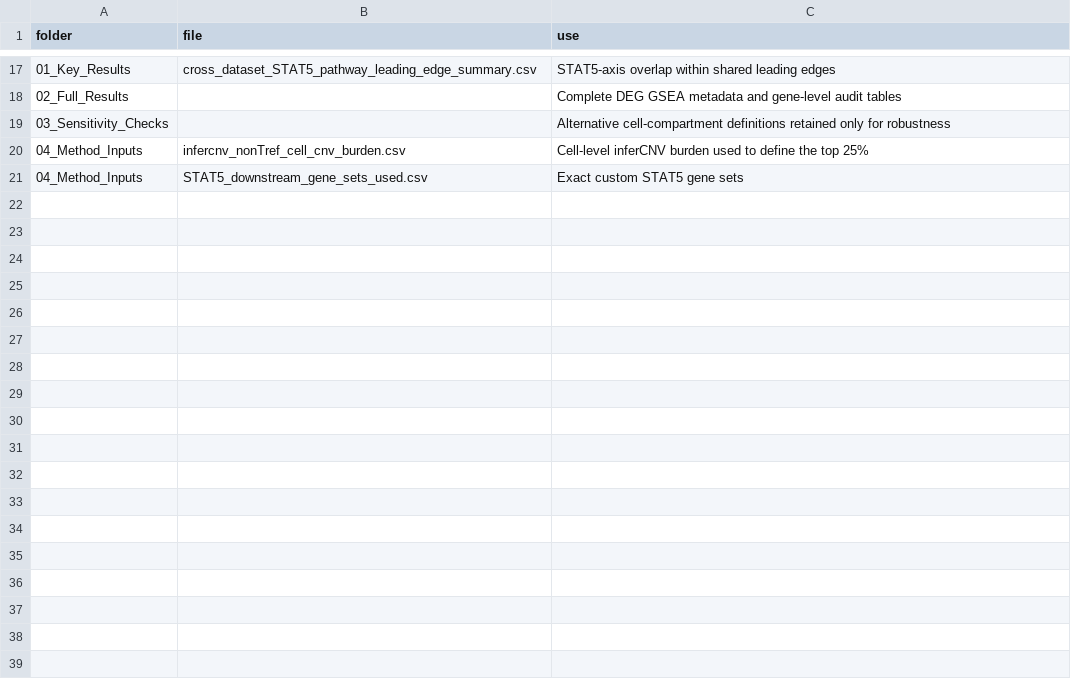
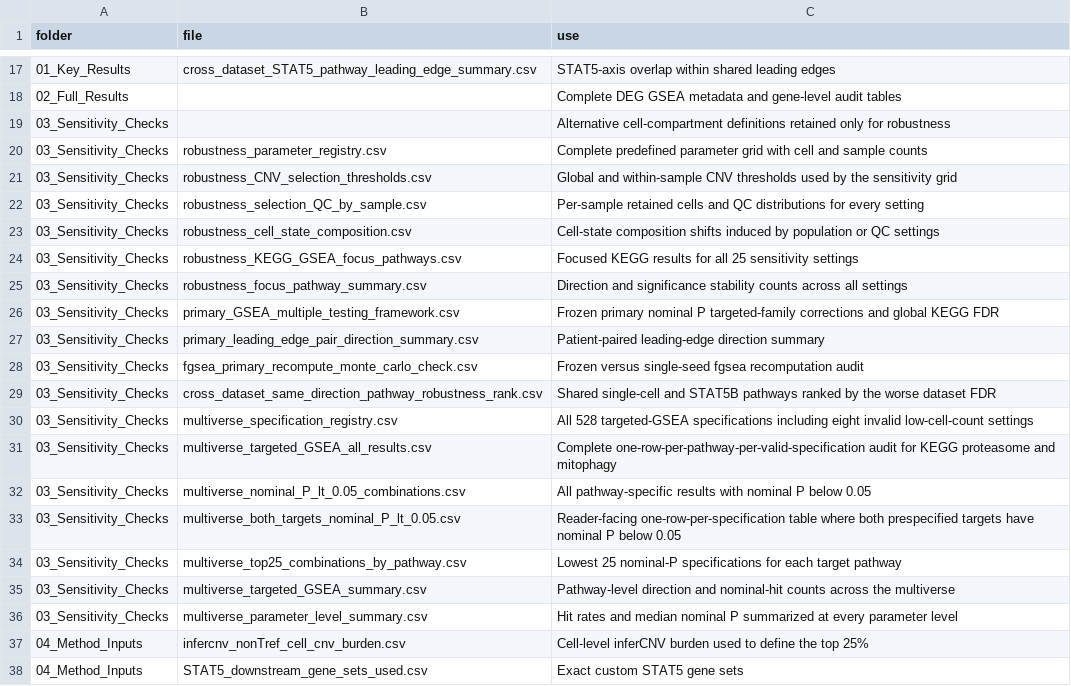
Before and after one commit to brianchiuyulab/hematologic-malignancy-transcriptomics, a CSV file: projects/GSE262271_TALL_relapse_scRNAseq/02_Tables/TABLE_GUIDE.csv, drawn as a sheet; only a part is shown, gaps mark what is left out; the diff names each change by its address in the sheet, - before the commit and + after, or states it on an @@ line.

Commit message:
Add targeted GSEA multiverse sensitivity audit

```diff
--- a/projects/GSE262271_TALL_relapse_scRNAseq/02_Tables/TABLE_GUIDE.csv
+++ b/projects/GSE262271_TALL_relapse_scRNAseq/02_Tables/TABLE_GUIDE.csv
+row 20: 03_Sensitivity_Checks | robustness_parameter_registry.csv | Complete predefined parameter grid with cell and sample counts
+row 21: 03_Sensitivity_Checks | robustness_CNV_selection_thresholds.csv | Global and within-sample CNV thresholds used by the sensitivity grid
+row 22: 03_Sensitivity_Checks | robustness_selection_QC_by_sample.csv | Per-sample retained cells and QC distributions for every setting
+row 23: 03_Sensitivity_Checks | robustness_cell_state_composition.csv | Cell-state composition shifts induced by population or QC settings
+row 24: 03_Sensitivity_Checks | robustness_KEGG_GSEA_focus_pathways.csv | Focused KEGG results for all 25 sensitivity settings
+row 25: 03_Sensitivity_Checks | robustness_focus_pathway_summary.csv | Direction and significance stability counts across all settings
+row 26: 03_Sensitivity_Checks | primary_GSEA_multiple_testing_framework.csv | Frozen primary nominal P targeted-family corrections and global KEGG FDR
+row 27: 03_Sensitivity_Checks | primary_leading_edge_pair_direction_summary.csv | Patient-paired leading-edge direction summary
+row 28: 03_Sensitivity_Checks | fgsea_primary_recompute_monte_carlo_check.csv | Frozen versus single-seed fgsea recomputation audit
+row 29: 03_Sensitivity_Checks | cross_dataset_same_direction_pathway_robustness_rank.csv | Shared single-cell and STAT5B pathways ranked by the worse dataset FDR
+row 30: 03_Sensitivity_Checks | multiverse_specification_registry.csv | All 528 targeted-GSEA specifications including eight invalid low-cell-count settings
+row 31: 03_Sensitivity_Checks | multiverse_targeted_GSEA_all_results.csv | Complete one-row-per-pathway-per-valid-specification audit for KEGG proteasome and mitophagy
+row 32: 03_Sensitivity_Checks | multiverse_nominal_P_lt_0.05_combinations.csv | All pathway-specific results with nominal P below 0.05
+row 33: 03_Sensitivity_Checks | multiverse_both_targets_nominal_P_lt_0.05.csv | Reader-facing one-row-per-specification table where both prespecified targets have nominal P below 0.05
+row 34: 03_Sensitivity_Checks | multiverse_top25_combinations_by_pathway.csv | Lowest 25 nominal-P specifications for each target pathway
+row 35: 03_Sensitivity_Checks | multiverse_targeted_GSEA_summary.csv | Pathway-level direction and nominal-hit counts across the multiverse
+row 36: 03_Sensitivity_Checks | multiverse_parameter_level_summary.csv | Hit rates and median nominal P summarized at every parameter level
```
Also changed, not shown: projects/GSE262271_TALL_relapse_scRNAseq/01_Figures/FIGURE_INDEX.csv, 31 other files.
